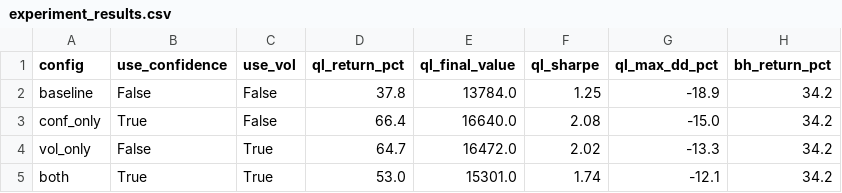
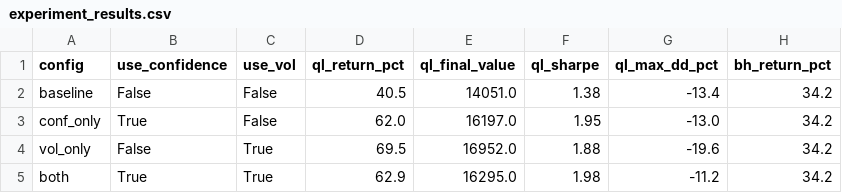
Before and after one commit to omrastogi/signalscope, a CSV file: data/processed/experiment_results.csv, drawn as a sheet.

Commit message:
docs: add domain randomization experiment results to report
Documents 500-pass × 3-episode domain randomization run across all four
lot-sizing configurations. vol_only emerges as top returner (+69.5%) and
both achieves best Sharpe (1.98) and lowest drawdown (-11.2%), showing that
scale-invariant heuristics benefit most from training across diverse account
sizes and lot granularities.

```diff
--- a/data/processed/experiment_results.csv
+++ b/data/processed/experiment_results.csv
@@ -1,5 +1,5 @@
 config,use_confidence,use_vol,ql_return_pct,ql_final_value,ql_sharpe,ql_max_dd_pct,bh_return_pct
-baseline,False,False,37.8,13784.0,1.25,-18.9,34.2
-conf_only,True,False,66.4,16640.0,2.08,-15.0,34.2
-vol_only,False,True,64.7,16472.0,2.02,-13.3,34.2
-both,True,True,53.0,15301.0,1.74,-12.1,34.2
+baseline,False,False,40.5,14051.0,1.38,-13.4,34.2
+conf_only,True,False,62.0,16197.0,1.95,-13.0,34.2
+vol_only,False,True,69.5,16952.0,1.88,-19.6,34.2
+both,True,True,62.9,16295.0,1.98,-11.2,34.2
```
Also changed, not shown: 1 other file.
